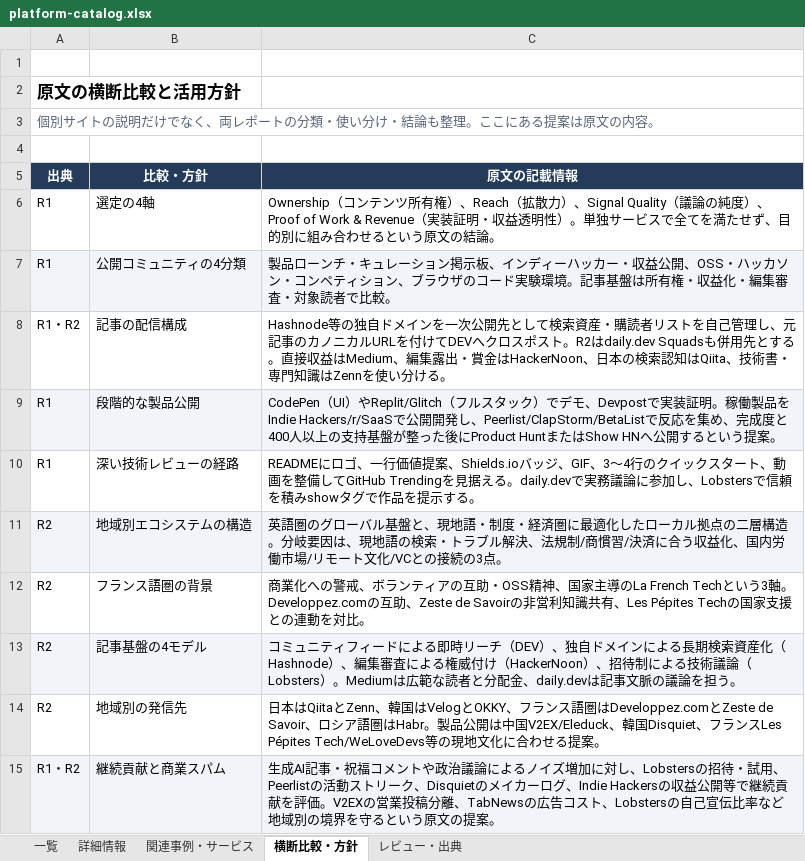
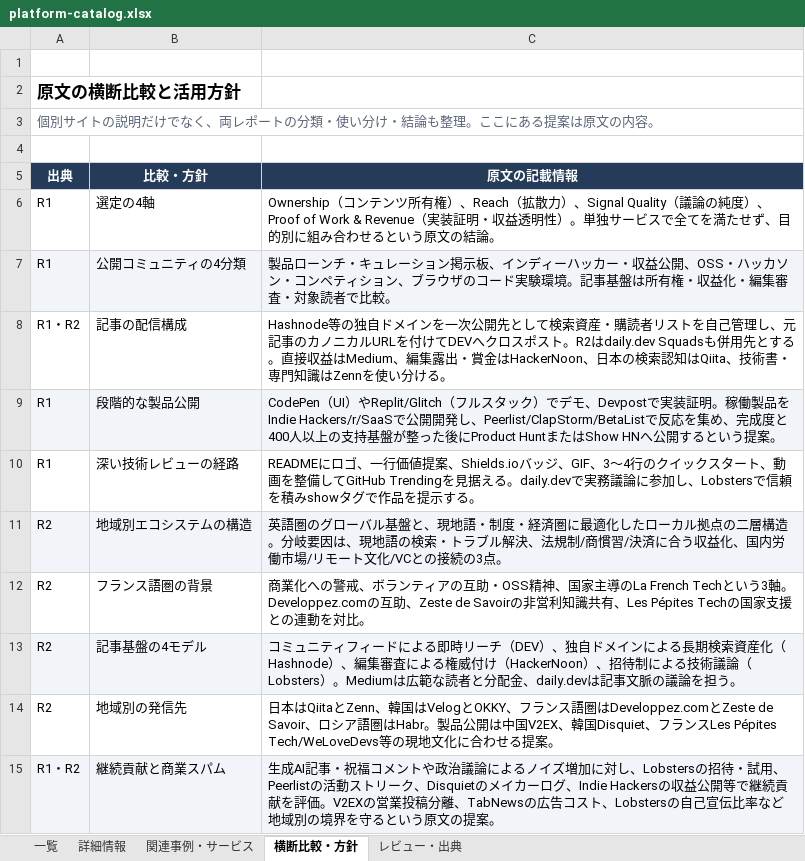
Before and after one commit to fernbrook-labs/developer-platform-atlas, an Excel workbook: platform-catalog.xlsx, sheet 横断比較・方針, drawn as a sheet; values as stored, in another font and other column widths than the file's, no borders; table styles not drawn; the diff names each change by its address in the sheet, - before the commit and + after, or states it on an @@ line.

Commit message:
Remove Eleduck and update catalog to 73 entries

```diff
--- a/platform-catalog.xlsx (sheet 横断比較・方針)
+++ b/platform-catalog.xlsx (sheet 横断比較・方針)
-C14 (原文の記載情報): …開は中国V2EX/Eleduck、韓国Disquiet…
+C14 (原文の記載情報): …開は中国V2EX、韓国Disquiet…
```
Also changed, not shown: sheet 一覧, sheet 詳細情報, sheet レビュー・出典, sheet 関連事例・サービス, 2 other files.
